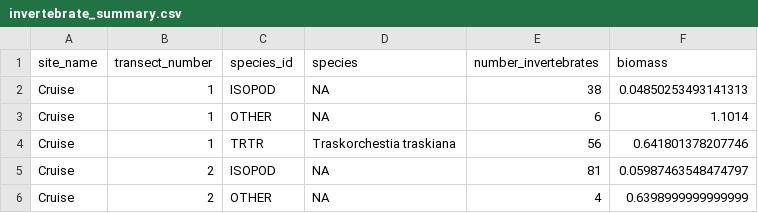
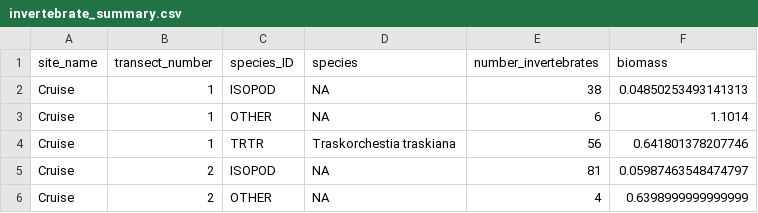
Before and after one commit to fgerraty/Fucus_Wrack, a CSV file: data/processed/invertebrate_summary.csv, drawn as a sheet; only a part is shown.

```diff
--- a/data/processed/invertebrate_summary.csv
+++ b/data/processed/invertebrate_summary.csv
@@ -1,2 +1,2 @@
-site_name,transect_number,species_id,species,number_invertebrates,biomass
+site_name,transect_number,species_ID,species,number_invertebrates,biomass
 Cruise,1,ISOPOD,NA,38,0.04850253493141313
```
Also changed, not shown: data/processed/invertebrates.csv, data/processed/sites.csv, 4 other files.
